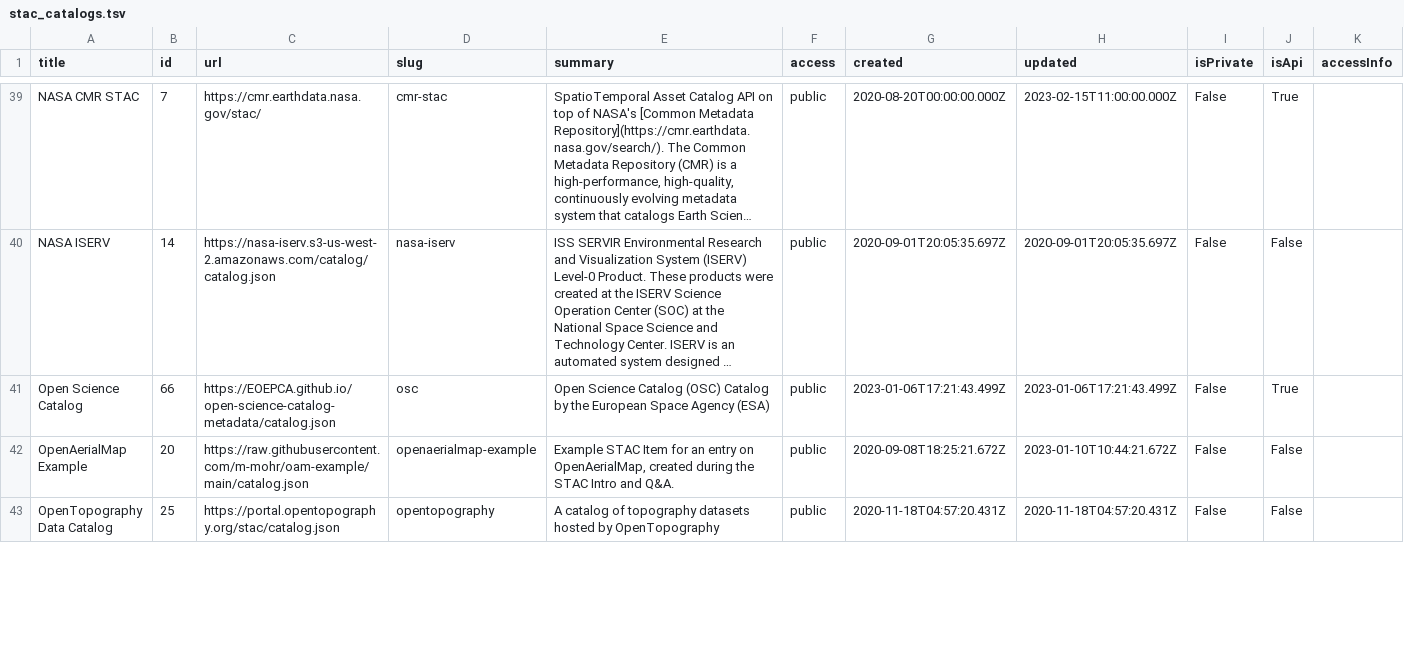
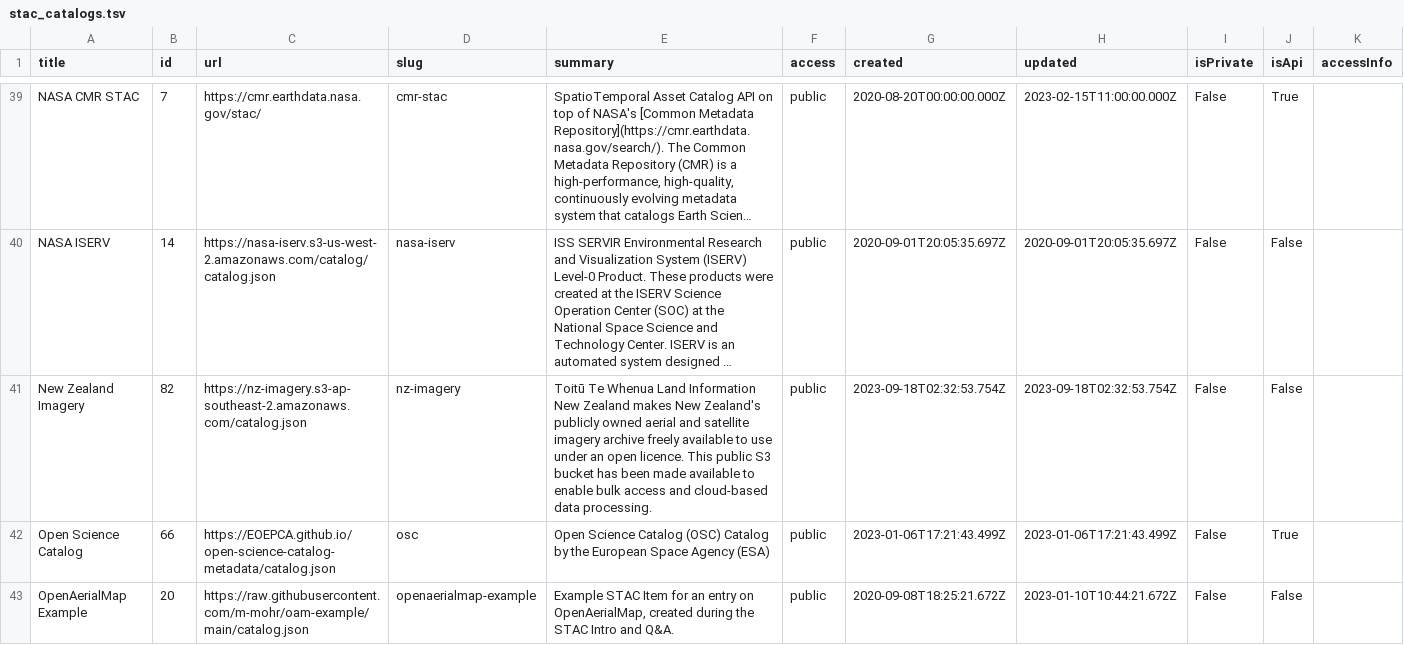
Before and after one commit to opengeos/geospatial-data-catalogs, a TSV file: stac_catalogs.tsv, drawn as a sheet; only a part is shown, gaps mark what is left out; the shorter side is filled out with more unchanged rows; long unchanged cells end in …; the diff names each change by its address in the sheet, - before the commit and + after, or states it on an @@ line.

```diff
--- a/stac_catalogs.tsv
+++ b/stac_catalogs.tsv
+row 41: New Zealand Imagery | 82 | https://nz-imagery.s3-ap-southeast-2.amazonaws.com/catalog.json | nz-imagery | Toitū Te Whenua Land Information New Zealand makes New Zealand's publicly owned aerial and satellite imagery archive freely available to use under an open licence. This public S3 bucket has been made available to enable bulk access and cloud-based data processing. | public | 2023-09-18T02:32:53.754Z | 2023-09-18T02:32:53.754Z | False | False
```
Also changed, not shown: gee_catalog.tsv, 4 other files.
